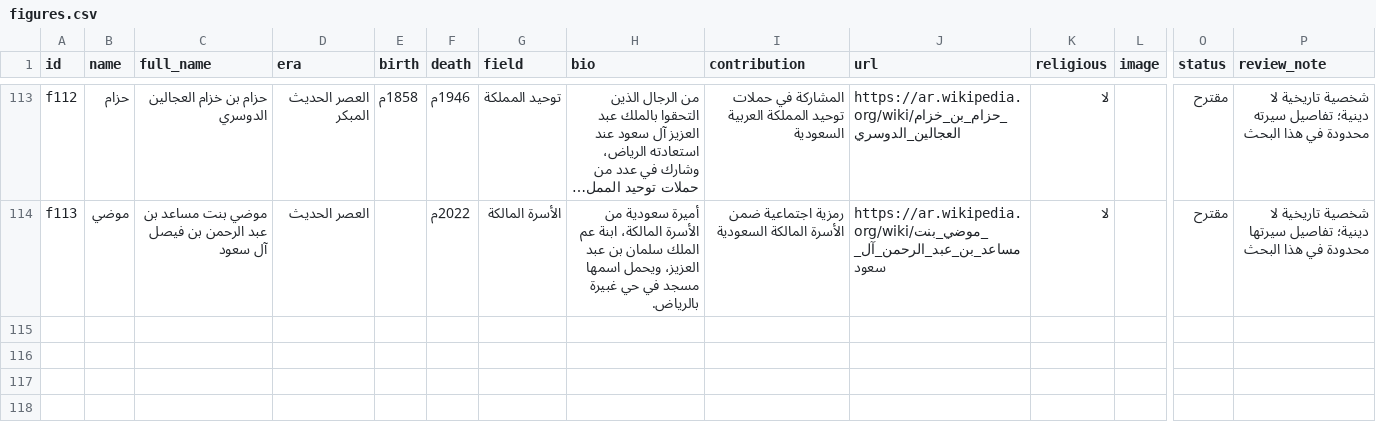
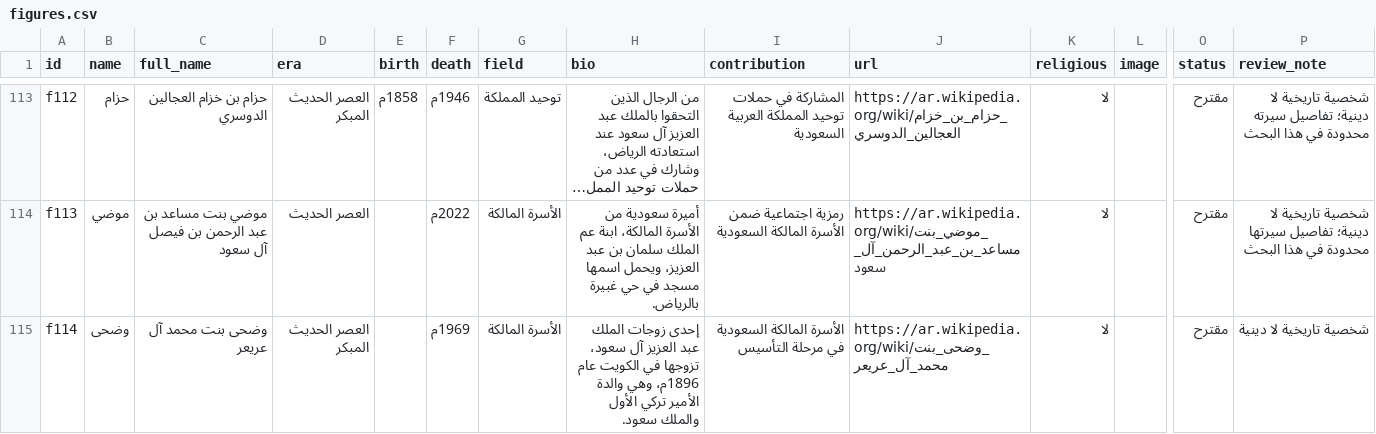
Before and after one commit to AmrShaar13006/dsc-name-quote, a CSV file: data/figures.csv, drawn as a sheet; only a part is shown, gaps mark what is left out; long unchanged cells end in …; rows hold the shown columns only; the diff names each change by its address in the sheet, - before the commit and + after, or states it on an @@ line.

```diff
--- a/data/figures.csv
+++ b/data/figures.csv
+row 115: f114 | وضحى | وضحى بنت محمد آل عريعر | العصر الحديث المبكر |  | 1969م | الأسرة المالكة | إحدى زوجات الملك عبد العزيز آل سعود، تزوجها في الكويت عام 1896م، وهي والدة الأمير تركي الأول والملك سعود. | الأسرة المالكة السعودية في مرحلة التأسيس | https://ar.wikipedia.org/wiki/وضحى_بنت_محمد_آل_عريعر | لا |  | مقترح | شخصية تاريخية لا دينية
```
Also changed, not shown: data/celebrities.csv.
